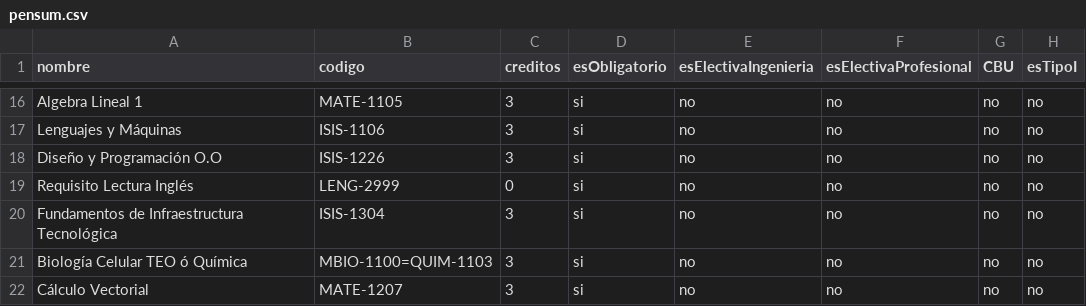
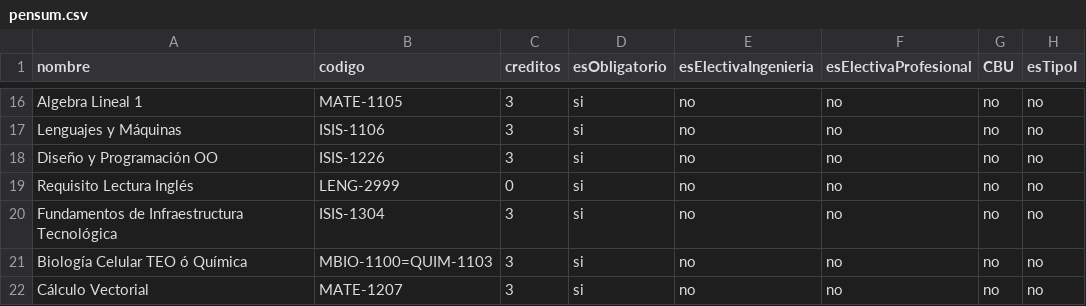
Before and after one commit to Phelyxx/Proyecto1, a CSV file: data/pensum.csv, drawn as a sheet; only a part is shown, gaps mark what is left out; the diff names each change by its address in the sheet, - before the commit and + after, or states it on an @@ line.

```diff
--- a/data/pensum.csv
+++ b/data/pensum.csv
-A18 (nombre): Diseño y Programación O.O
+A18 (nombre): Diseño y Programación OO
```
Also changed, not shown: 34 other files.
